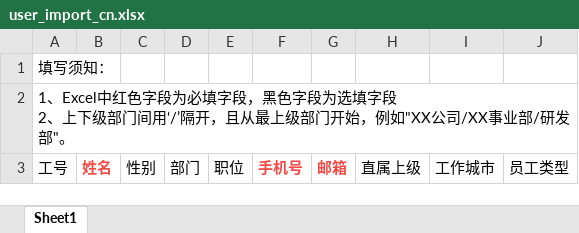
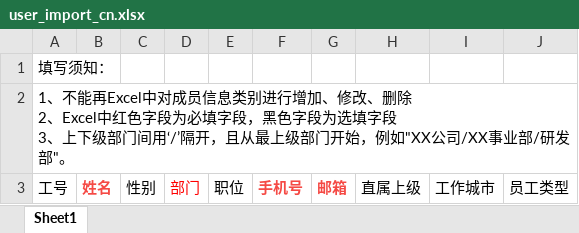
Before and after one commit to LindaSharp06/CordysCRM, an Excel workbook: frontend/packages/web/public/templates/user_import_cn.xlsx, sheet Sheet1, drawn as a sheet; values as stored, in another font and other column widths than the file's, no borders; ↵ is a line break in a cell; the diff names each change by its address in the sheet, - before the commit and + after, or states it on an @@ line.

Commit message:
fix: user import issues
--bug=1054952 --user=王旭 【系统】组织架构-通过上传文件方式导入员工失败 https://www.tapd.cn/34675357/s/1688443

```diff
--- a/frontend/packages/web/public/templates/user_import_cn.xlsx (sheet Sheet1)
+++ b/frontend/packages/web/public/templates/user_import_cn.xlsx (sheet Sheet1)
-A2: 1、Excel中红色字段为必填字段，黑色字段为选填字段 ↵ 2、上下级…
+A2: 1、不能再Excel中对成员信息类别进行增加、修改、删除 ↵ 2、Excel中红色字段为必填字段，黑色字段为选填字段 ↵ 3、上下级…
-D3 text colour: black
+D3 text colour: #FF0000
```
Also changed, not shown: frontend/packages/web/public/templates/user_import_en.xlsx, 3 other files.
